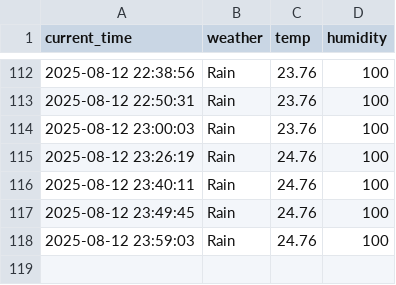
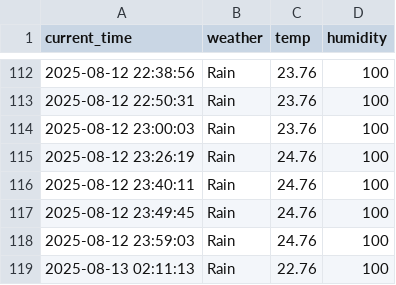
Before and after one commit to arkrg/weather, a CSV file: seoul_weather.csv, drawn as a sheet; only a part is shown, gaps mark what is left out; the diff names each change by its address in the sheet, - before the commit and + after, or states it on an @@ line.

```diff
--- a/seoul_weather.csv
+++ b/seoul_weather.csv
+row 119: 2025-08-13 02:11:13 | Rain | 22.76 | 100
```
